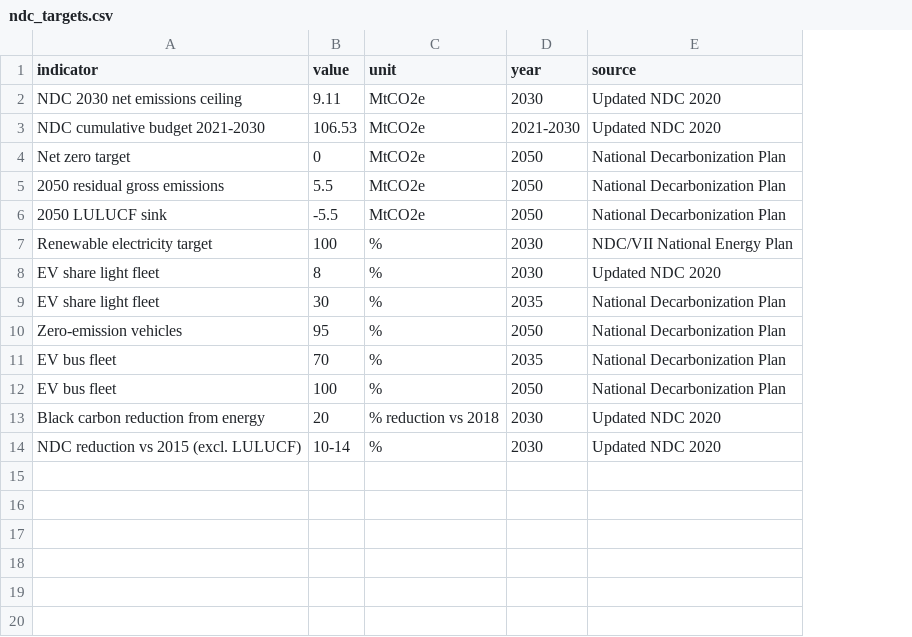
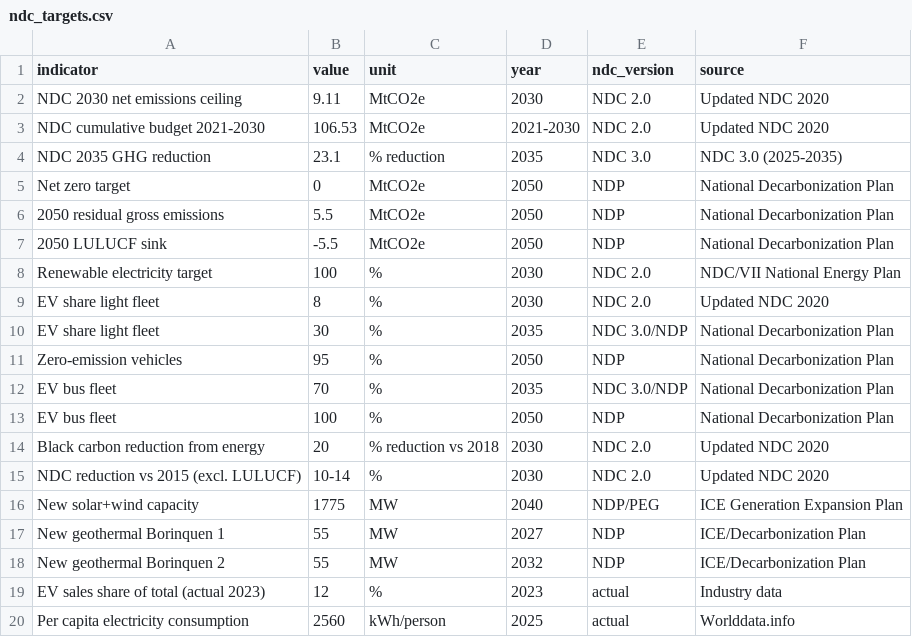
Before and after one commit to IainDM/testCR_NDC, a CSV file: data/ndc_targets.csv, drawn as a sheet; addresses are those after the commit; the diff names each change by its address in the sheet, - before the commit and + after, or states it on an @@ line.

```diff
--- a/data/ndc_targets.csv
+++ b/data/ndc_targets.csv
+column E (ndc_version), rows 2-3: NDC 2.0 | NDC 2.0; rows 5-15: NDP | NDP | NDP | NDC 2.0 | NDC 2.0 | NDC 3.0/NDP | NDP | NDC 3.0/NDP | NDP | NDC 2.0 | NDC 2.0
+row 4: NDC 2035 GHG reduction | 23.1 | % reduction | 2035 | NDC 3.0 | NDC 3.0 (2025-2035)
+row 16: New solar+wind capacity | 1775 | MW | 2040 | NDP/PEG | ICE Generation Expansion Plan
+row 17: New geothermal Borinquen 1 | 55 | MW | 2027 | NDP | ICE/Decarbonization Plan
+row 18: New geothermal Borinquen 2 | 55 | MW | 2032 | NDP | ICE/Decarbonization Plan
+row 19: EV sales share of total (actual 2023) | 12 | % | 2023 | actual | Industry data
+row 20: Per capita electricity consumption | 2560 | kWh/person | 2025 | actual | Worlddata.info
```
Also changed, not shown: 2 other files.
